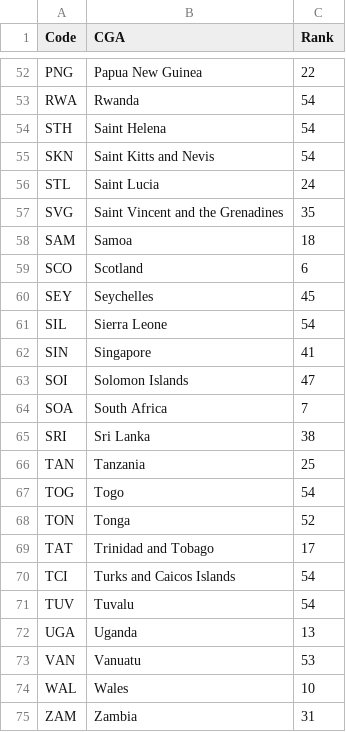
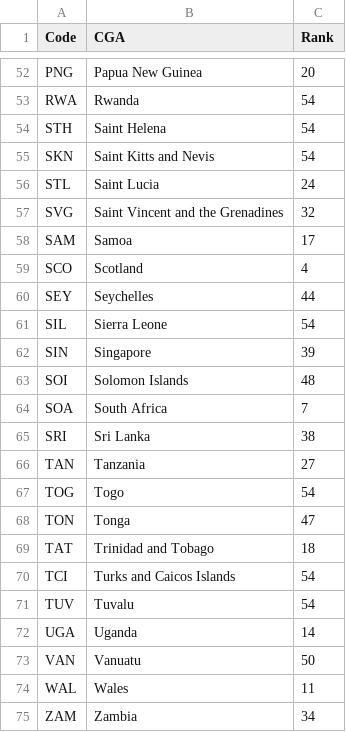
Before and after one commit to samiaden2005/RSS-Competition, a CSV file: data/RSS_pred_comp_submission_Sami.csv, drawn as a sheet; only a part is shown, gaps mark what is left out; the diff covers the shown part only; the diff names each change by its address in the sheet, - before the commit and + after, or states it on an @@ line.

```diff
--- a/data/RSS_pred_comp_submission_Sami.csv
+++ b/data/RSS_pred_comp_submission_Sami.csv
-C52 (Rank): 22
+C52 (Rank): 20
-C57 (Rank): 35
+C57 (Rank): 32
-C58 (Rank): 18
+C58 (Rank): 17
-C59 (Rank): 6
+C59 (Rank): 4
-C60 (Rank): 45
+C60 (Rank): 44
-C62 (Rank): 41
+C62 (Rank): 39
-C63 (Rank): 47
+C63 (Rank): 48
-C66 (Rank): 25
+C66 (Rank): 27
-C68 (Rank): 52
+C68 (Rank): 47
-C69 (Rank): 17
+C69 (Rank): 18
-C72 (Rank): 13
+C72 (Rank): 14
-C73 (Rank): 53
+C73 (Rank): 50
-C74 (Rank): 10
+C74 (Rank): 11
-C75 (Rank): 31
+C75 (Rank): 34
```
Also changed, not shown: 20 edited cells elsewhere in this file, data/predicted_medals_2026.csv, 3 other files.
